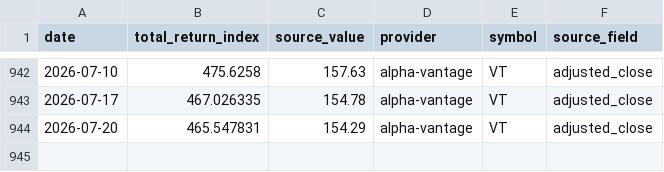
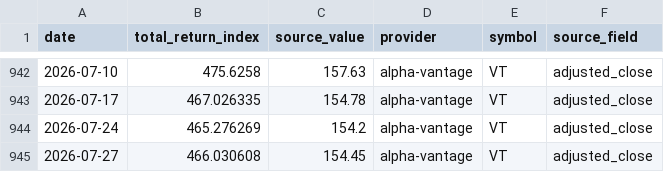
Before and after one commit to YuCJ/market-growth-path, a CSV file: data/canonical/market-total-return-vt-weekly.v1.csv, drawn as a sheet; only a part is shown, gaps mark what is left out.

```diff
--- a/data/canonical/market-total-return-vt-weekly.v1.csv
+++ b/data/canonical/market-total-return-vt-weekly.v1.csv
@@ -943,2 +943,3 @@ date,total_return_index,source_value,provider,symbol,source_field
 2026-07-17,467.026335,154.78,alpha-vantage,VT,adjusted_close
-2026-07-20,465.547831,154.29,alpha-vantage,VT,adjusted_close
+2026-07-24,465.276269,154.2,alpha-vantage,VT,adjusted_close
+2026-07-27,466.030608,154.45,alpha-vantage,VT,adjusted_close
```
Also changed, not shown: data/canonical/market-total-return-iwda.lon-weekly.v1.csv, 4 other files.
